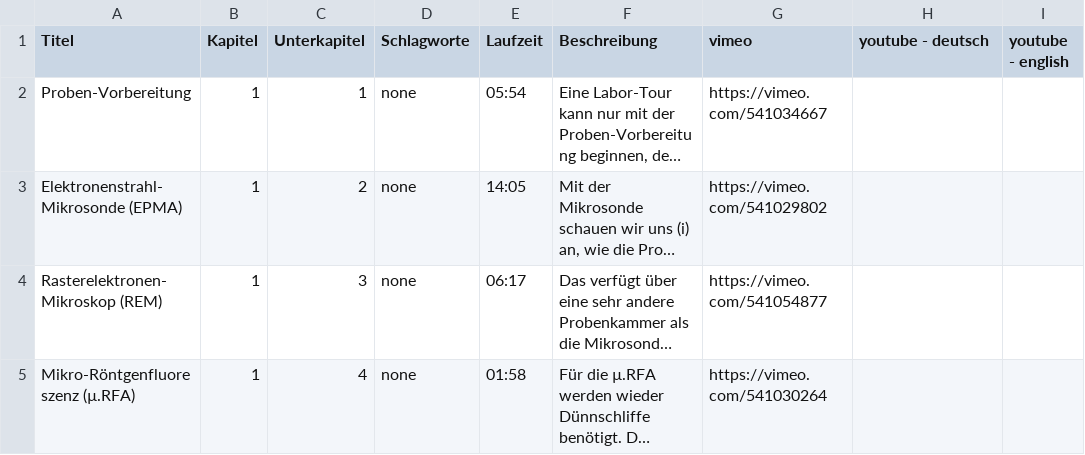
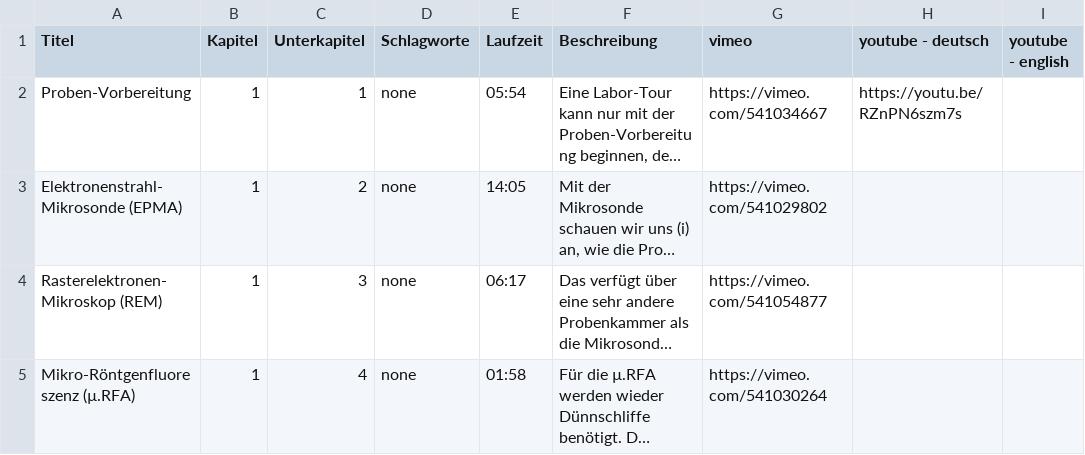
Before and after one commit to Hezel2000/courses, a CSV file: data_microanalysis/course_material_microanalysis.csv, drawn as a sheet; only a part is shown; long unchanged cells end in …; the diff names each change by its address in the sheet, - before the commit and + after, or states it on an @@ line.

```diff
--- a/data_microanalysis/course_material_microanalysis.csv
+++ b/data_microanalysis/course_material_microanalysis.csv
-H2 (youtube - deutsch): (empty)
+H2 (youtube - deutsch): https://youtu.be/RZnPN6szm7s
```
